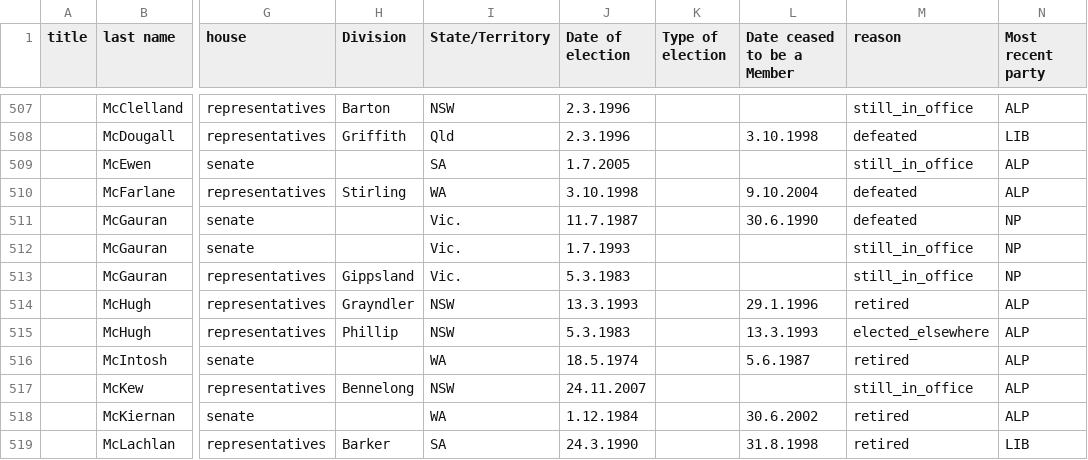
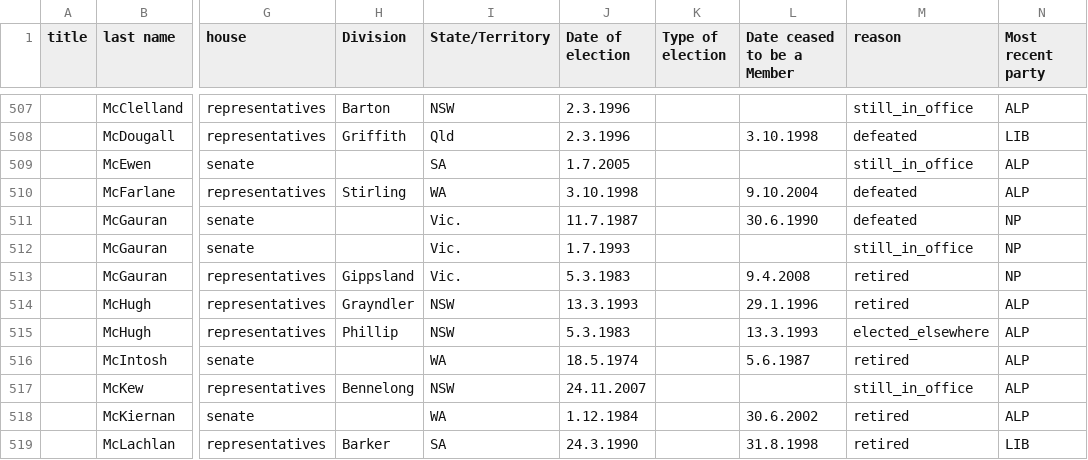
Before and after one commit to openaustralia/openaustralia-parser, a CSV file: data/members.csv, drawn as a sheet; only a part is shown, gaps mark what is left out; the diff names each change by its address in the sheet, - before the commit and + after, or states it on an @@ line.

Commit message:
Peter McGauran retired on 9th April 2008. Bi-elections are to be held on 28th June 2008.

```diff
--- a/data/members.csv
+++ b/data/members.csv
-L513 (Date ceased to be a Member): (empty)
+L513 (Date ceased to be a Member): 9.4.2008
-M513 (reason): still_in_office
+M513 (reason): retired
```
